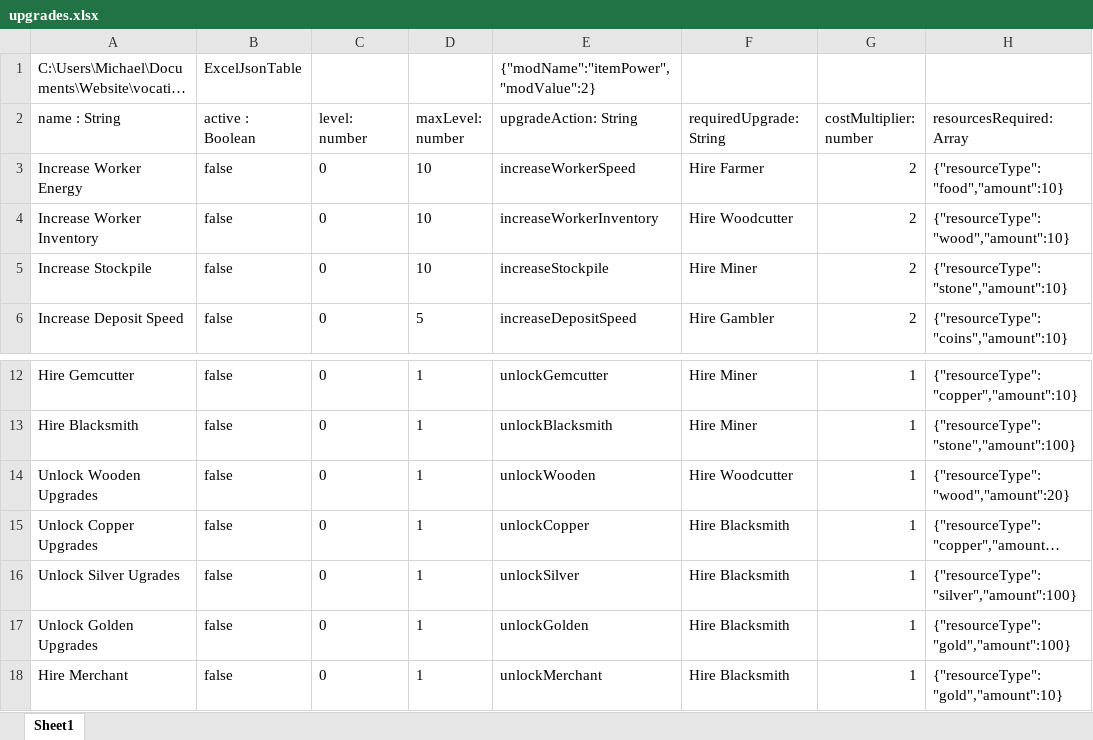
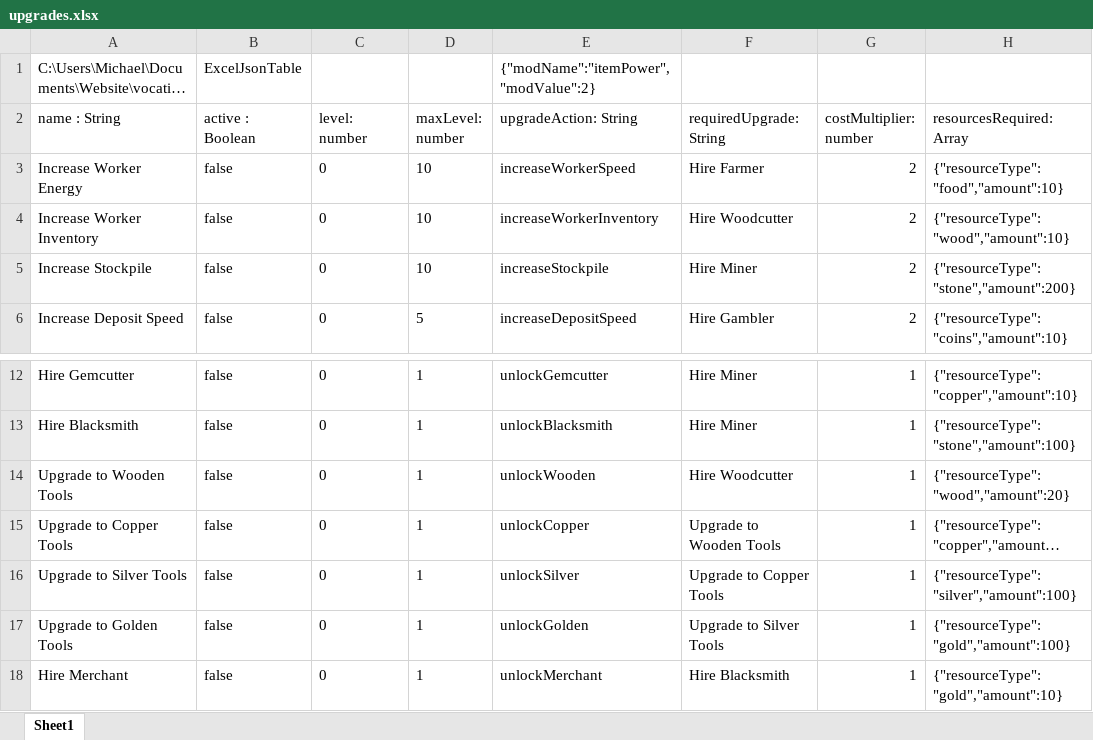
Before and after one commit to Zyteify/Zyteify.github.io, an Excel workbook: dist/data/upgrades.xlsx, sheet Sheet1, drawn as a sheet; only a part is shown, gaps mark what is left out; long unchanged cells end in …; values as stored, in another font and other column widths than the file's, no borders; the diff names each change by its address in the sheet, - before the commit and + after, or states it on an @@ line.

```diff
--- a/dist/data/upgrades.xlsx (sheet Sheet1)
+++ b/dist/data/upgrades.xlsx (sheet Sheet1)
-H5 (resourcesRequired: Array): {"resourceType":"stone","amount":10}
+H5 (resourcesRequired: Array): {"resourceType":"stone","amount":200}
-A14 (name : String): Unlock Wooden Upgrades
+A14 (name : String): Upgrade to Wooden Tools
-A15 (name : String): Unlock Copper Upgrades
+A15 (name : String): Upgrade to Copper Tools
-F15 (requiredUpgrade: String): Hire Blacksmith
+F15 (requiredUpgrade: String): Upgrade to Wooden Tools
-A16 (name : String): Unlock Silver Ugrades
+A16 (name : String): Upgrade to Silver Tools
-F16 (requiredUpgrade: String): Hire Blacksmith
+F16 (requiredUpgrade: String): Upgrade to Copper Tools
-A17 (name : String): Unlock Golden Upgrades
+A17 (name : String): Upgrade to Golden Tools
-F17 (requiredUpgrade: String): Hire Blacksmith
+F17 (requiredUpgrade: String): Upgrade to Silver Tools
```
Also changed, not shown: dist/data/basetypes.xlsx, 32 other files.
